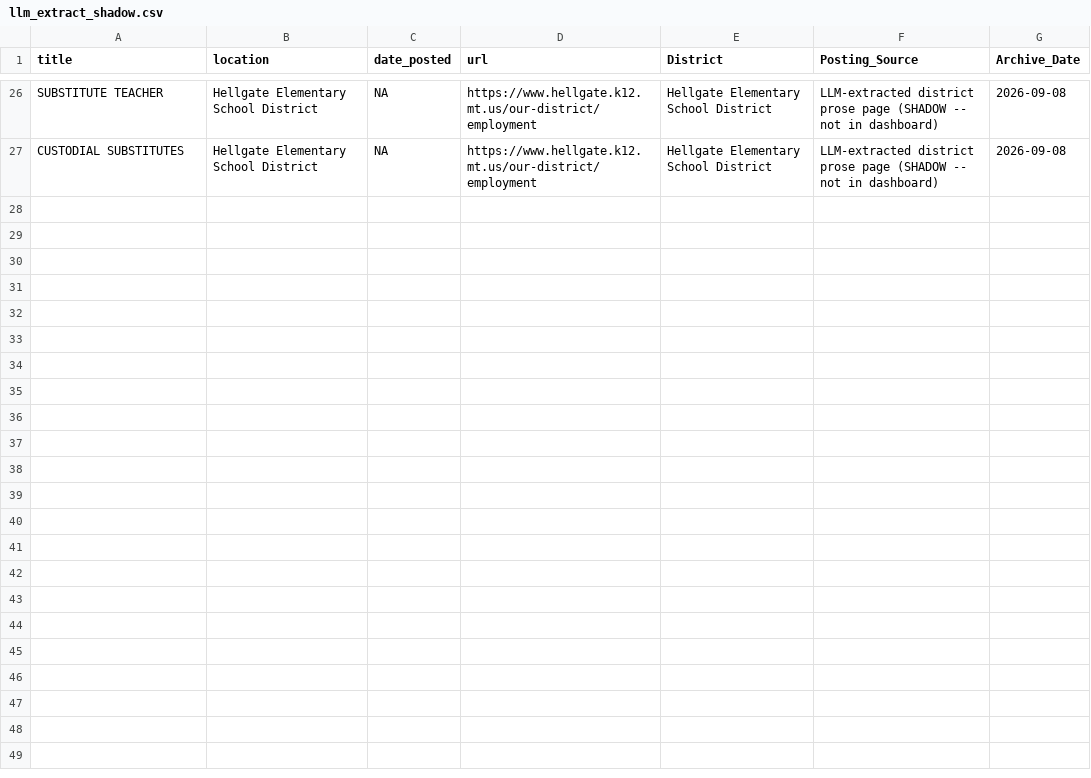
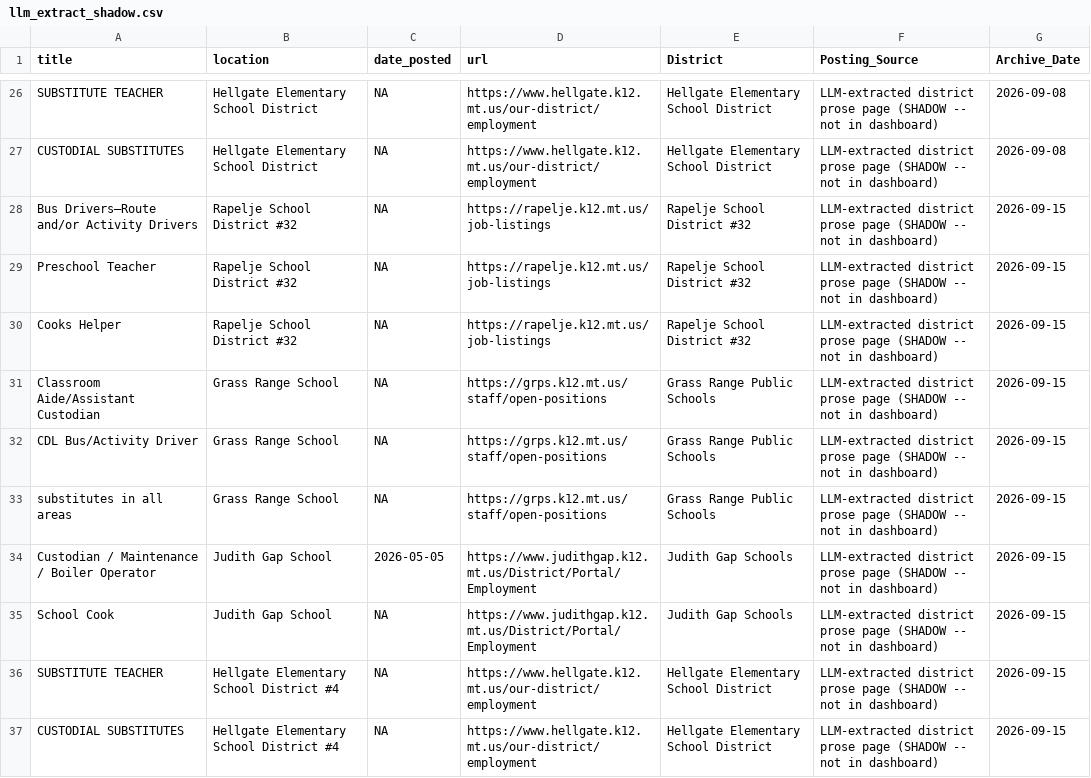
Before and after one commit to bostickmike/Montana-Education-Jobs-Dashboard, a CSV file: Mt_Ed_Jobs/llm_extract_shadow.csv, drawn as a sheet; only a part is shown, gaps mark what is left out; the diff names each change by its address in the sheet, - before the commit and + after, or states it on an @@ line.

```diff
--- a/Mt_Ed_Jobs/llm_extract_shadow.csv
+++ b/Mt_Ed_Jobs/llm_extract_shadow.csv
+row 28: Bus Drivers—Route and/or Activity Drivers | Rapelje School District #32 | NA | https://rapelje.k12.mt.us/job-listings | Rapelje School District #32 | LLM-extracted district prose page (SHADOW -- not in dashboard) | 2026-09-15
+row 29: Preschool Teacher | Rapelje School District #32 | NA | https://rapelje.k12.mt.us/job-listings | Rapelje School District #32 | LLM-extracted district prose page (SHADOW -- not in dashboard) | 2026-09-15
+row 30: Cooks Helper | Rapelje School District #32 | NA | https://rapelje.k12.mt.us/job-listings | Rapelje School District #32 | LLM-extracted district prose page (SHADOW -- not in dashboard) | 2026-09-15
+row 31: Classroom Aide/Assistant Custodian | Grass Range School | NA | https://grps.k12.mt.us/staff/open-positions | Grass Range Public Schools | LLM-extracted district prose page (SHADOW -- not in dashboard) | 2026-09-15
+row 32: CDL Bus/Activity Driver | Grass Range School | NA | https://grps.k12.mt.us/staff/open-positions | Grass Range Public Schools | LLM-extracted district prose page (SHADOW -- not in dashboard) | 2026-09-15
+row 33: substitutes in all areas | Grass Range School | NA | https://grps.k12.mt.us/staff/open-positions | Grass Range Public Schools | LLM-extracted district prose page (SHADOW -- not in dashboard) | 2026-09-15
+row 34: Custodian / Maintenance / Boiler Operator | Judith Gap School | 2026-05-05 | https://www.judithgap.k12.mt.us/District/Portal/Employment | Judith Gap Schools | LLM-extracted district prose page (SHADOW -- not in dashboard) | 2026-09-15
+row 35: School Cook | Judith Gap School | NA | https://www.judithgap.k12.mt.us/District/Portal/Employment | Judith Gap Schools | LLM-extracted district prose page (SHADOW -- not in dashboard) | 2026-09-15
+row 36: SUBSTITUTE TEACHER | Hellgate Elementary School District #4 | NA | https://www.hellgate.k12.mt.us/our-district/employment | Hellgate Elementary School District | LLM-extracted district prose page (SHADOW -- not in dashboard) | 2026-09-15
+row 37: CUSTODIAL SUBSTITUTES | Hellgate Elementary School District #4 | NA | https://www.hellgate.k12.mt.us/our-district/employment | Hellgate Elementary School District | LLM-extracted district prose page (SHADOW -- not in dashboard) | 2026-09-15
```
Also changed, not shown: Mt_Ed_Jobs/allnow.csv, Mt_Ed_Jobs/allnow_he.csv, 10 other files.
